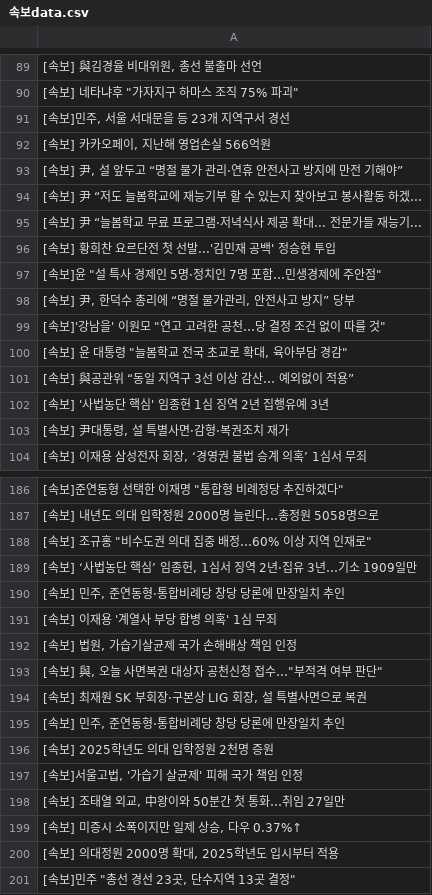
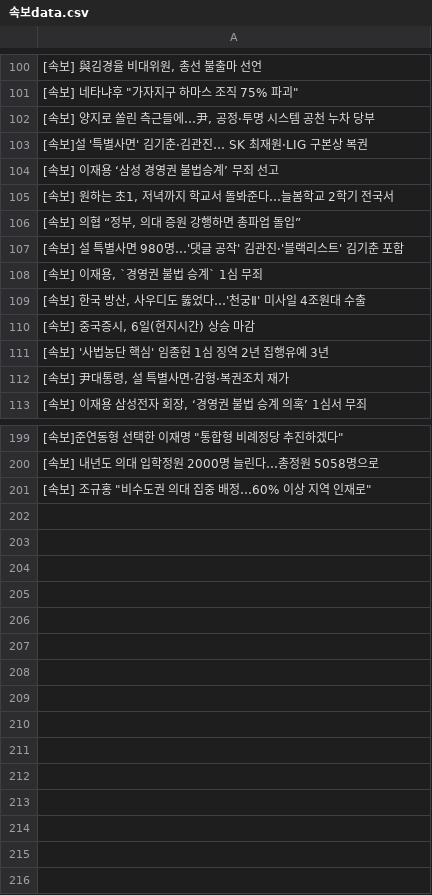
Before and after one commit to devopspark/GitNews, a CSV file: 속보data.csv, drawn as a sheet; only a part is shown, gaps mark what is left out; the diff covers the shown part only.

Commit message:
뉴스데이터 수집

```diff
--- a/속보data.csv
+++ b/속보data.csv
@@ -90,13 +101,11 @@
 "[속보] 네타냐후 ""가자지구 하마스 조직 75% 파괴"""
-"[속보]민주, 서울 서대문을 등 23개 지역구서 경선"
-"[속보] 카카오페이, 지난해 영업손실 566억원"
-"[속보] 尹, 설 앞두고 “명절 물가 관리·연휴 안전사고 방지에 만전 기해야”"
-[속보] 尹 “저도 늘봄학교에 재능기부 할 수 있는지 찾아보고 봉사활동 하겠...
-[속보] 尹 “늘봄학교 무료 프로그램·저녁식사 제공 확대... 전문가들 재능기...
-[속보] 황희찬 요르단전 첫 선발...'김민재 공백' 정승현 투입
-"[속보]윤 ""설 특사 경제인 5명·정치인 7명 포함…민생경제에 주안점"""
-"[속보] 尹, 한덕수 총리에 “명절 물가관리, 안전사고 방지” 당부"
-"[속보]'강남을' 이원모 ""연고 고려한 공천…당 결정 조건 없이 따를 것"""
-"[속보] 윤 대통령 ""늘봄학교 전국 초교로 확대, 육아부담 경감"""
-[속보] 與공관위 “동일 지역구 3선 이상 감산… 예외없이 적용”
+"[속보] 양지로 쏠린 측근들에…尹, 공정·투명 시스템 공천 누차 당부"
+[속보]설 '특별사면' 김기춘·김관진… SK 최재원·LIG 구본상 복권
+[속보] 이재용 ‘삼성 경영권 불법승계’ 무죄 선고
+"[속보] 원하는 초1, 저녁까지 학교서 돌봐준다…늘봄학교 2학기 전국서"
+"[속보] 의협 “정부, 의대 증원 강행하면 총파업 돌입”"
+[속보] 설 특별사면 980명…'댓글 공작' 김관진·'블랙리스트' 김기춘 포함
+"[속보] 이재용, `경영권 불법 승계` 1심 무죄"
+"[속보] 한국 방산, 사우디도 뚫었다…'천궁Ⅱ' 미사일 4조원대 수출"
+"[속보] 중국증시, 6일(현지시간) 상승 마감"
 [속보] '사법농단 핵심' 임종헌 1심 징역 2년 집행유예 3년
@@ -188,14 +201 @@
 "[속보] 조규홍 ""비수도권 의대 집중 배정…60% 이상 지역 인재로"""
-"[속보] ‘사법농단 핵심’ 임종헌, 1심서 징역 2년·집유 3년…기소 1909일만"
-"[속보] 민주, 준연동형·통합비례당 창당 당론에 만장일치 추인"
-[속보] 이재용 '계열사 부당 합병 의혹' 1심 무죄
-"[속보] 법원, 가습기살균제 국가 손해배상 책임 인정"
-"[속보] 與, 오늘 사면복권 대상자 공천신청 접수…""부적격 여부 판단"""
-"[속보] 최재원 SK 부회장·구본상 LIG 회장, 설 특별사면으로 복권"
-"[속보] 민주, 준연동형·통합비례당 창당 당론에 만장일치 추인"
-[속보] 2025학년도 의대 입학정원 2천명 증원
-"[속보]서울고법, '가습기 살균제' 피해 국가 책임 인정"
-"[속보] 조태열 외교, 中왕이와 50분간 첫 통화…취임 27일만"
-"[속보] 미증시 소폭이지만 일제 상승, 다우 0.37%↑"
-"[속보] 의대정원 2000명 확대, 2025학년도 입시부터 적용"
-"[속보]민주 ""총선 경선 23곳, 단수지역 13곳 결정"""
```
Also changed, not shown: 22 added rows, 7 removed rows, 4 moved rows and 3 edited cells elsewhere in this file.
